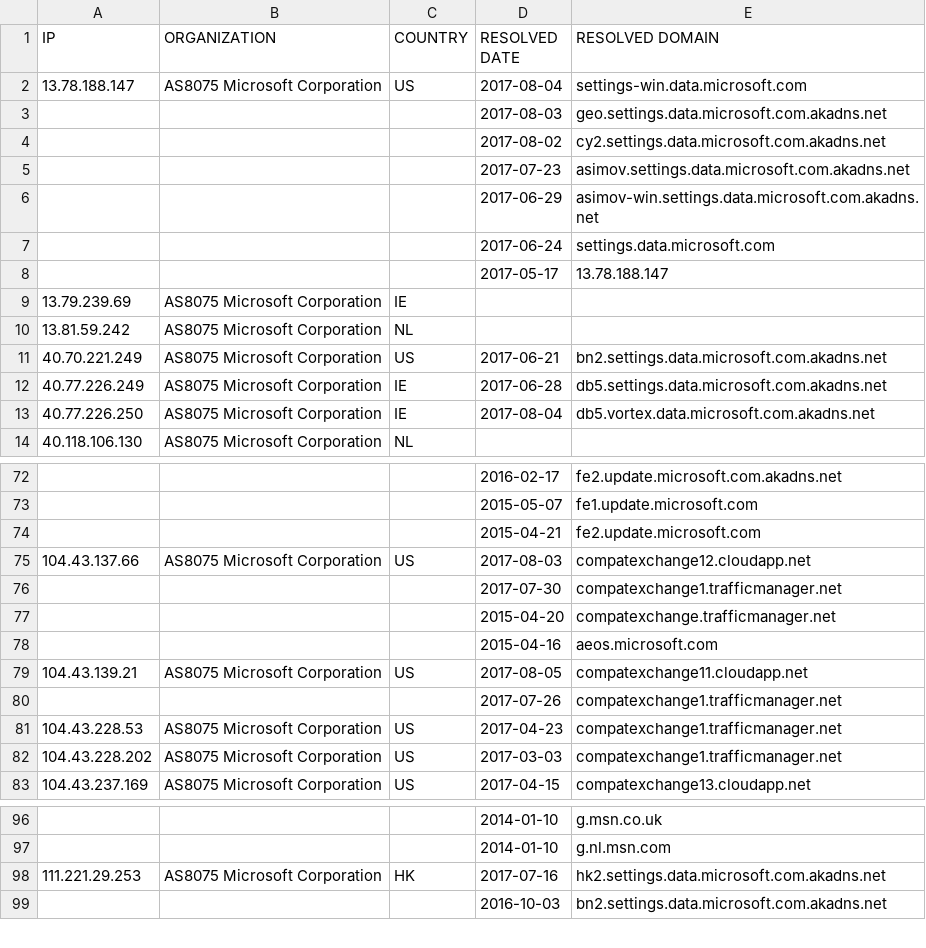
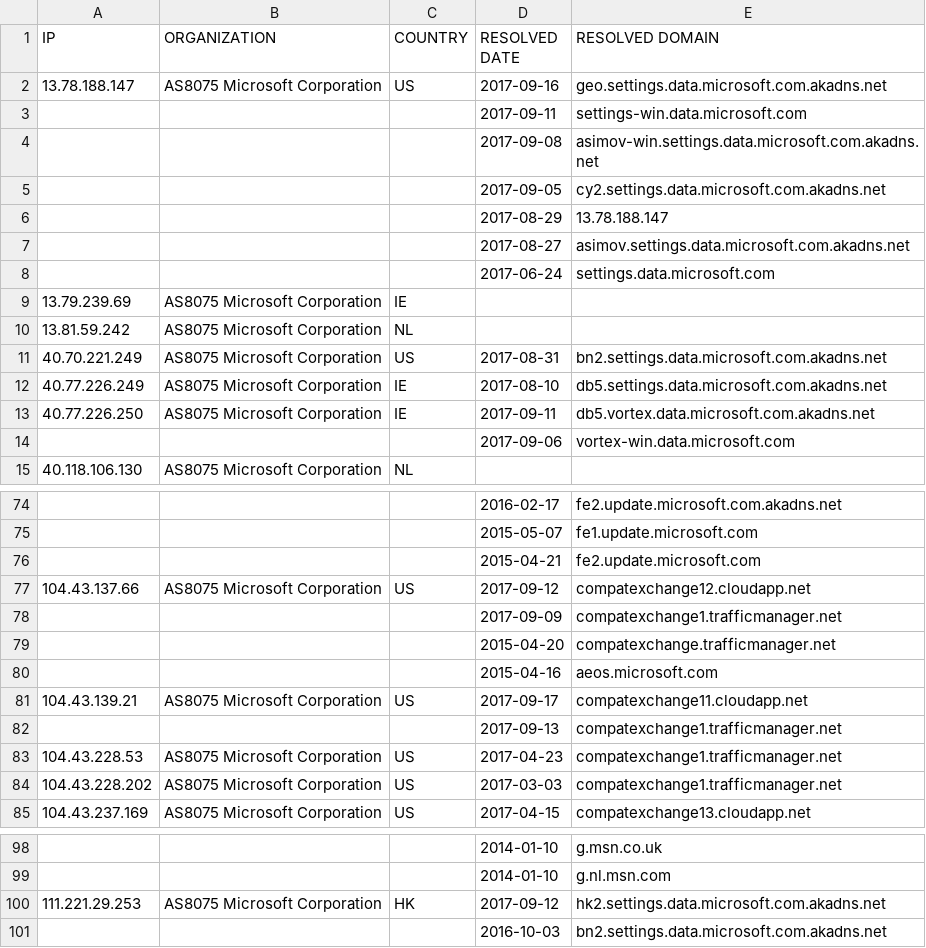
Before and after one commit to xxoolm/WindowsSpyBlocker, a CSV file: logs/win7/firewall-test-spy.csv, drawn as a sheet; only a part is shown, gaps mark what is left out; the diff covers the shown part only.

```diff
--- a/logs/win7/firewall-test-spy.csv
+++ b/logs/win7/firewall-test-spy.csv
@@ -1,14 +1,15 @@
 IP,ORGANIZATION,COUNTRY,RESOLVED DATE,RESOLVED DOMAIN
-13.78.188.147,AS8075 Microsoft Corporation,US,2017-08-04,settings-win.data.microsoft.com
-,,,2017-08-03,geo.settings.data.microsoft.com.akadns.net
-,,,2017-08-02,cy2.settings.data.microsoft.com.akadns.net
-,,,2017-07-23,asimov.settings.data.microsoft.com.akadns.net
-,,,2017-06-29,asimov-win.settings.data.microsoft.com.akadns.net
+13.78.188.147,AS8075 Microsoft Corporation,US,2017-09-16,geo.settings.data.microsoft.com.akadns.net
+,,,2017-09-11,settings-win.data.microsoft.com
+,,,2017-09-08,asimov-win.settings.data.microsoft.com.akadns.net
+,,,2017-09-05,cy2.settings.data.microsoft.com.akadns.net
+,,,2017-08-29,13.78.188.147
+,,,2017-08-27,asimov.settings.data.microsoft.com.akadns.net
 ,,,2017-06-24,settings.data.microsoft.com
-,,,2017-05-17,13.78.188.147
 13.79.239.69,AS8075 Microsoft Corporation,IE,,
 13.81.59.242,AS8075 Microsoft Corporation,NL,,
-40.70.221.249,AS8075 Microsoft Corporation,US,2017-06-21,bn2.settings.data.microsoft.com.akadns.net
-40.77.226.249,AS8075 Microsoft Corporation,IE,2017-06-28,db5.settings.data.microsoft.com.akadns.net
-40.77.226.250,AS8075 Microsoft Corporation,IE,2017-08-04,db5.vortex.data.microsoft.com.akadns.net
+40.70.221.249,AS8075 Microsoft Corporation,US,2017-08-31,bn2.settings.data.microsoft.com.akadns.net
+40.77.226.249,AS8075 Microsoft Corporation,IE,2017-08-10,db5.settings.data.microsoft.com.akadns.net
+40.77.226.250,AS8075 Microsoft Corporation,IE,2017-09-11,db5.vortex.data.microsoft.com.akadns.net
+,,,2017-09-06,vortex-win.data.microsoft.com
 40.118.106.130,AS8075 Microsoft Corporation,NL,,
@@ -74,8 +76,8 @@ IP,ORGANIZATION,COUNTRY,RESOLVED DATE,RESOLVED DOMAIN
 ,,,2015-04-21,fe2.update.microsoft.com
-104.43.137.66,AS8075 Microsoft Corporation,US,2017-08-03,compatexchange12.cloudapp.net
-,,,2017-07-30,compatexchange1.trafficmanager.net
+104.43.137.66,AS8075 Microsoft Corporation,US,2017-09-12,compatexchange12.cloudapp.net
+,,,2017-09-09,compatexchange1.trafficmanager.net
 ,,,2015-04-20,compatexchange.trafficmanager.net
 ,,,2015-04-16,aeos.microsoft.com
-104.43.139.21,AS8075 Microsoft Corporation,US,2017-08-05,compatexchange11.cloudapp.net
-,,,2017-07-26,compatexchange1.trafficmanager.net
+104.43.139.21,AS8075 Microsoft Corporation,US,2017-09-17,compatexchange11.cloudapp.net
+,,,2017-09-13,compatexchange1.trafficmanager.net
 104.43.228.53,AS8075 Microsoft Corporation,US,2017-04-23,compatexchange1.trafficmanager.net
@@ -97,3 +99,3 @@ IP,ORGANIZATION,COUNTRY,RESOLVED DATE,RESOLVED DOMAIN
 ,,,2014-01-10,g.nl.msn.com
-111.221.29.253,AS8075 Microsoft Corporation,HK,2017-07-16,hk2.settings.data.microsoft.com.akadns.net
+111.221.29.253,AS8075 Microsoft Corporation,HK,2017-09-12,hk2.settings.data.microsoft.com.akadns.net
 ,,,2016-10-03,bn2.settings.data.microsoft.com.akadns.net
```
Also changed, not shown: 4 added rows, 3 removed rows, 1 moved row and 12 edited cells elsewhere in this file, logs/win7/firewall-test-update.csv, logs/win7/proxifier-hosts-count.csv, 9 other files.
